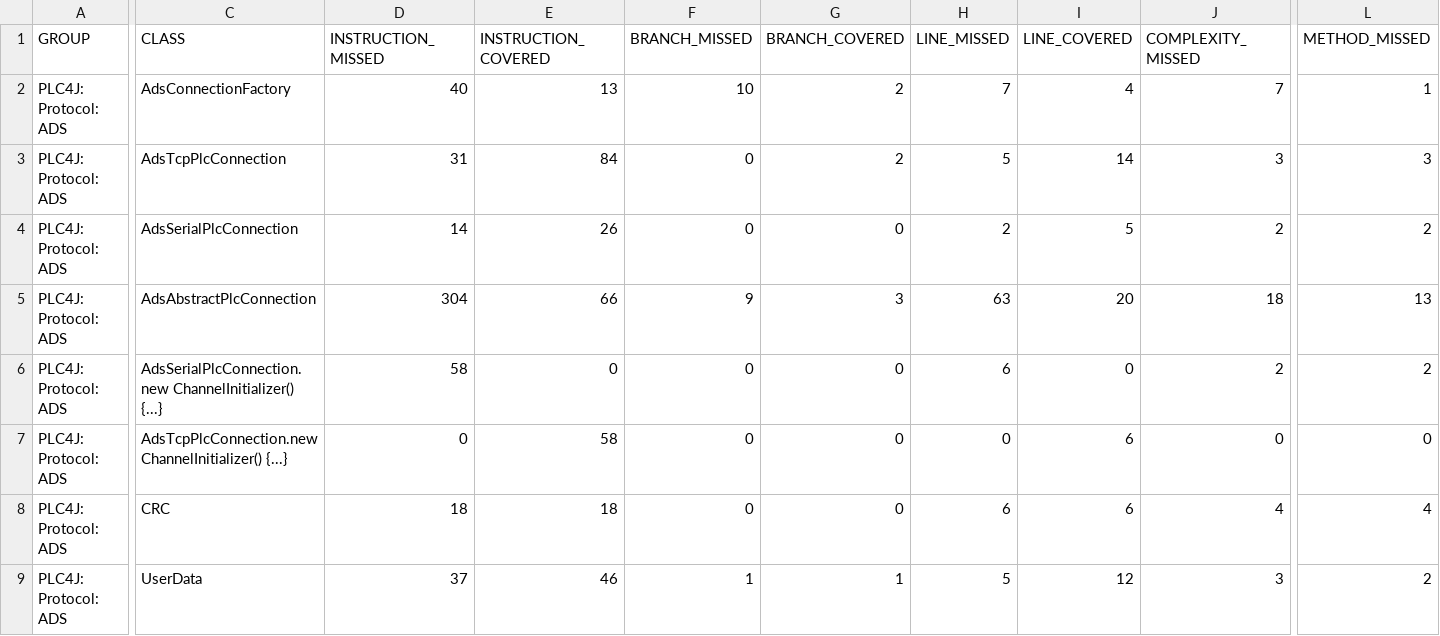
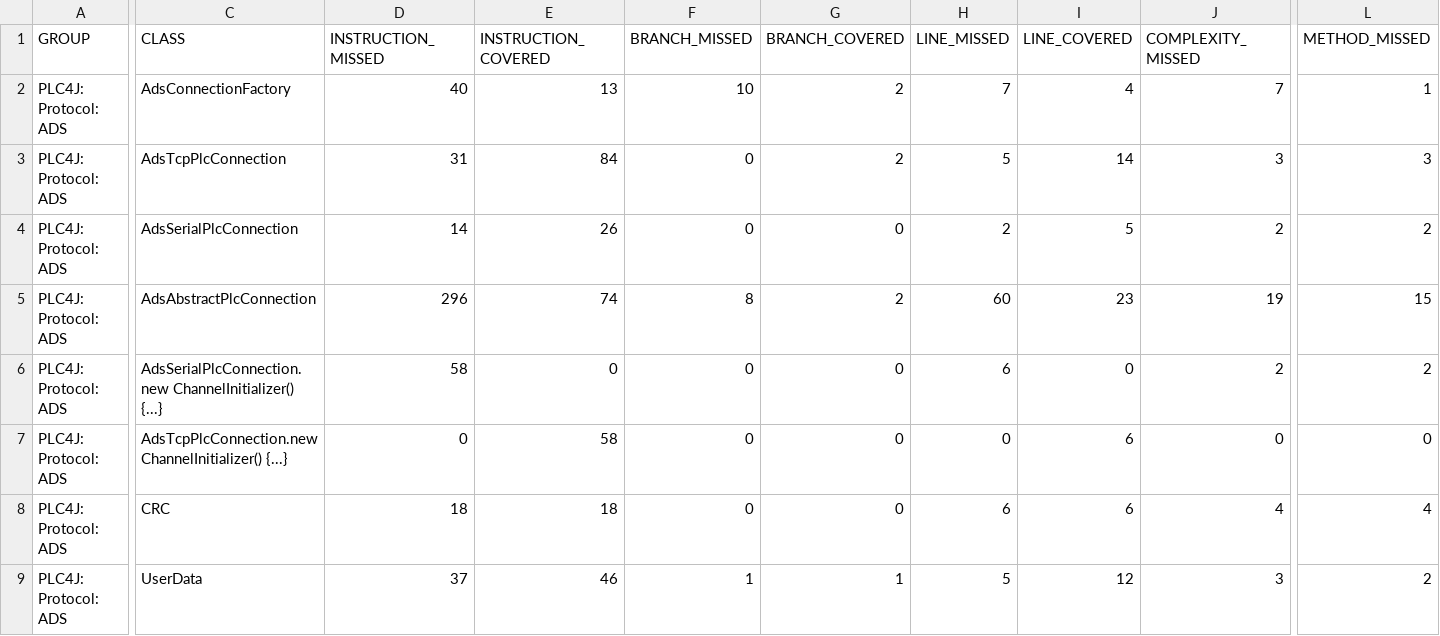
Before and after one commit to zjlhxq/plc4x, a CSV file: plc4j/plc4j-protocols/plc4j-protocol-ads/jacoco/jacoco.csv, drawn as a sheet; only a part is shown, gaps mark what is left out; the diff names each change by its address in the sheet, - before the commit and + after, or states it on an @@ line.

```diff
--- a/plc4j/plc4j-protocols/plc4j-protocol-ads/jacoco/jacoco.csv
+++ b/plc4j/plc4j-protocols/plc4j-protocol-ads/jacoco/jacoco.csv
-D5 (INSTRUCTION_MISSED): 304
+D5 (INSTRUCTION_MISSED): 296
-E5 (INSTRUCTION_COVERED): 66
+E5 (INSTRUCTION_COVERED): 74
-F5 (BRANCH_MISSED): 9
+F5 (BRANCH_MISSED): 8
-G5 (BRANCH_COVERED): 3
+G5 (BRANCH_COVERED): 2
-H5 (LINE_MISSED): 63
+H5 (LINE_MISSED): 60
-I5 (LINE_COVERED): 20
+I5 (LINE_COVERED): 23
-J5 (COMPLEXITY_MISSED): 18
+J5 (COMPLEXITY_MISSED): 19
-L5 (METHOD_MISSED): 13
+L5 (METHOD_MISSED): 15
```
Also changed, not shown: 39 other files.
